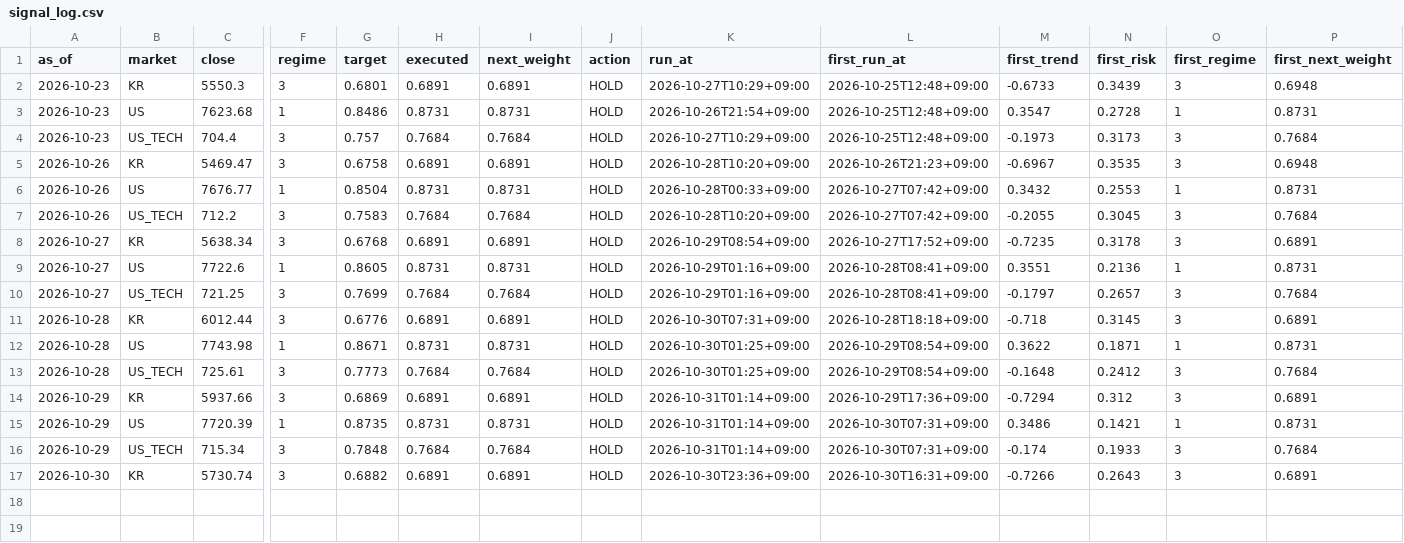
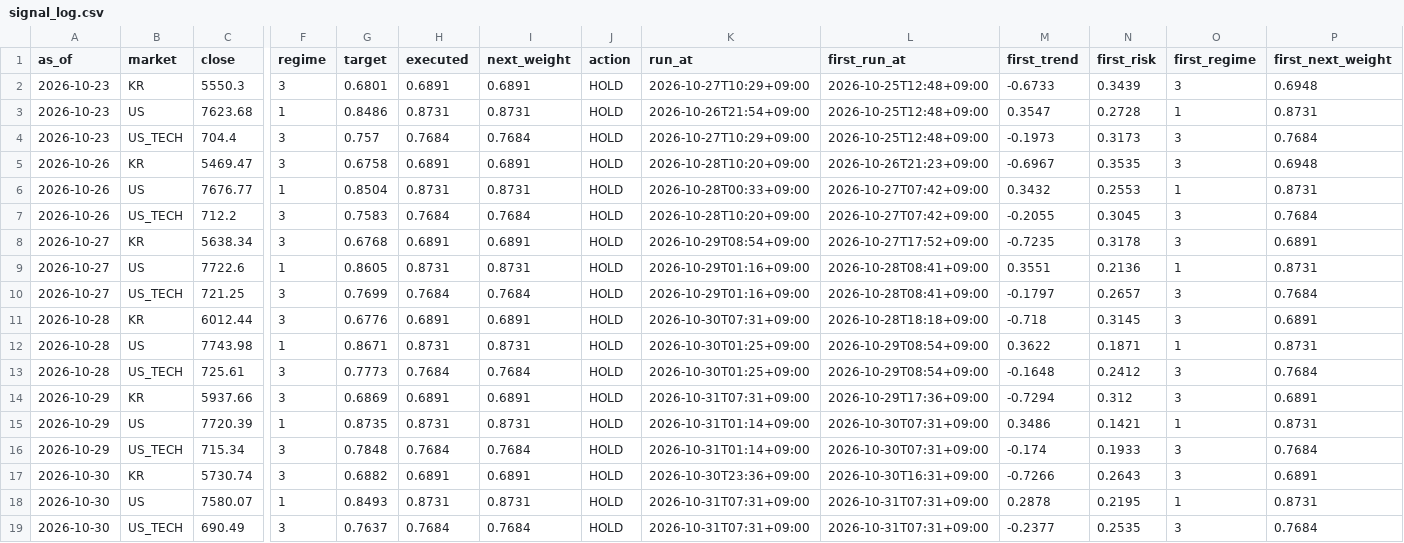
Before and after one commit to isk2026/beta-model, a CSV file: data/signal_log.csv, drawn as a sheet; only a part is shown, gaps mark what is left out; rows hold the shown columns only; the diff names each change by its address in the sheet, - before the commit and + after, or states it on an @@ line.

```diff
--- a/data/signal_log.csv
+++ b/data/signal_log.csv
-K14 (run_at): 2026-10-31T01:14+09:00
+K14 (run_at): 2026-10-31T07:31+09:00
+row 18: 2026-10-30 | US | 7580.07 | 1 | 0.8493 | 0.8731 | 0.8731 | HOLD | 2026-10-31T07:31+09:00 | 2026-10-31T07:31+09:00 | 0.2878 | 0.2195 | 1 | 0.8731
+row 19: 2026-10-30 | US_TECH | 690.49 | 3 | 0.7637 | 0.7684 | 0.7684 | HOLD | 2026-10-31T07:31+09:00 | 2026-10-31T07:31+09:00 | -0.2377 | 0.2535 | 3 | 0.7684
```
Also changed, not shown: 4 other files.
